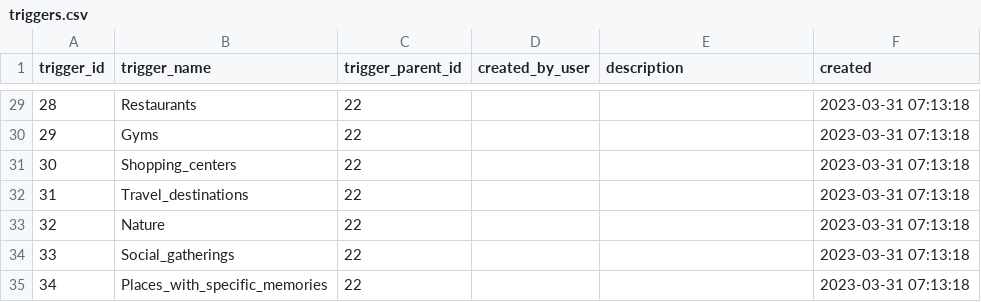
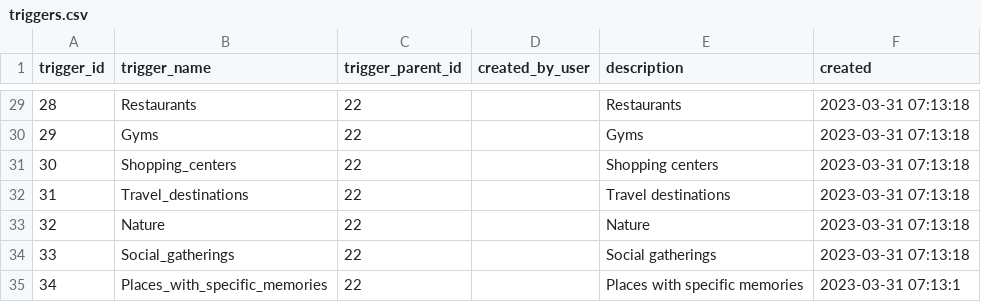
Before and after one commit to vega113/projectEmo, a CSV file: conf/db/data/triggers.csv, drawn as a sheet; only a part is shown, gaps mark what is left out; the diff covers the shown part only.

```diff
--- a/conf/db/data/triggers.csv
+++ b/conf/db/data/triggers.csv
@@ -29,7 +29,7 @@ trigger_id,trigger_name,trigger_parent_id,created_by_user,description,created
-28,Restaurants,22,,,2023-03-31 07:13:18
-29,Gyms,22,,,2023-03-31 07:13:18
-30,Shopping_centers,22,,,2023-03-31 07:13:18
-31,Travel_destinations,22,,,2023-03-31 07:13:18
-32,Nature,22,,,2023-03-31 07:13:18
-33,Social_gatherings,22,,,2023-03-31 07:13:18
-34,Places_with_specific_memories,22,,,2023-03-31 07:13:18
+28,Restaurants,22,,Restaurants,2023-03-31 07:13:18
+29,Gyms,22,,Gyms,2023-03-31 07:13:18
+30,Shopping_centers,22,,Shopping centers,2023-03-31 07:13:18
+31,Travel_destinations,22,,Travel destinations,2023-03-31 07:13:18
+32,Nature,22,,Nature,2023-03-31 07:13:18
+33,Social_gatherings,22,,Social gatherings,2023-03-31 07:13:18
+34,Places_with_specific_memories,22,,Places with specific memories,2023-03-31 07:13:1
```
Also changed, not shown: 27 edited cells elsewhere in this file, 28 other files.
